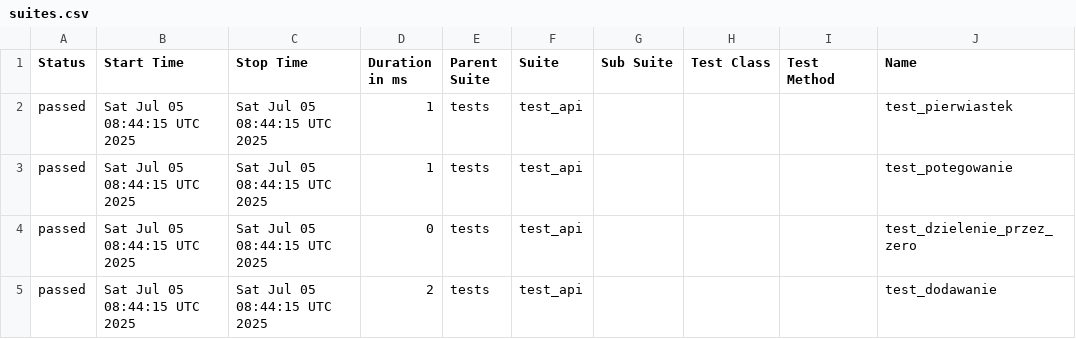
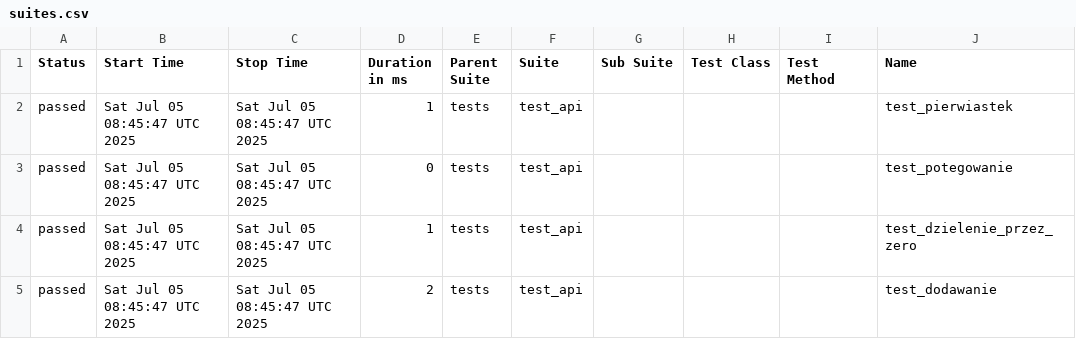
Before and after one commit to paulatrzcinska/NDABO, a CSV file: data/suites.csv, drawn as a sheet; only a part is shown; the diff names each change by its address in the sheet, - before the commit and + after, or states it on an @@ line.

```diff
--- a/data/suites.csv
+++ b/data/suites.csv
-B2:B5 (Start Time): Sat Jul 05 08:44:15 UTC 2025
+B2:B5 (Start Time): Sat Jul 05 08:45:47 UTC 2025
-C2:C5 (Stop Time): Sat Jul 05 08:44:15 UTC 2025
+C2:C5 (Stop Time): Sat Jul 05 08:45:47 UTC 2025
-D3 (Duration in ms): 1
+D3 (Duration in ms): 0
-D4 (Duration in ms): 0
+D4 (Duration in ms): 1
```
Also changed, not shown: 22 other files.
